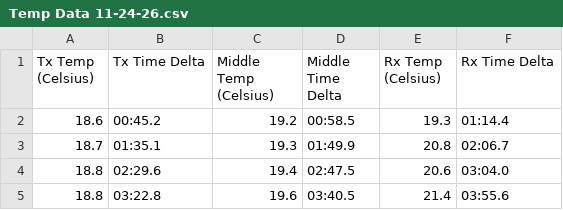
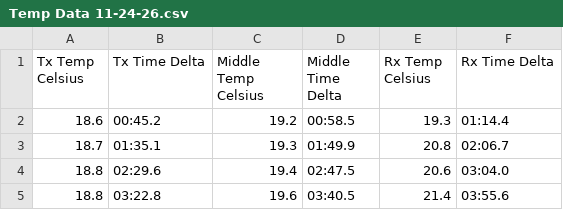
Before and after one commit to TnTech-ECE/S26_Team3_Siemens-Combined-Power-Signal, a CSV file: Software/Cable_Simulations/Cable Data/Temp Data 11-24-26.csv, drawn as a sheet; only a part is shown.

Commit message:
Analyzed Temperature Data
I analyzed the temperature data and added a line of best fit to show what we did.

```diff
--- a/Software/Cable_Simulations/Cable Data/Temp Data 11-24-26.csv
+++ b/Software/Cable_Simulations/Cable Data/Temp Data 11-24-26.csv
@@ -1,2 +1,2 @@
-Tx Temp (Celsius),Tx Time Delta,Middle Temp (Celsius),Middle Time Delta,Rx Temp (Celsius),Rx Time Delta
+Tx Temp Celsius,Tx Time Delta,Middle Temp Celsius,Middle Time Delta,Rx Temp Celsius,Rx Time Delta
 18.6,00:45.2,19.2,00:58.5,19.3,01:14.4
```
Also changed, not shown: 1 other file.
